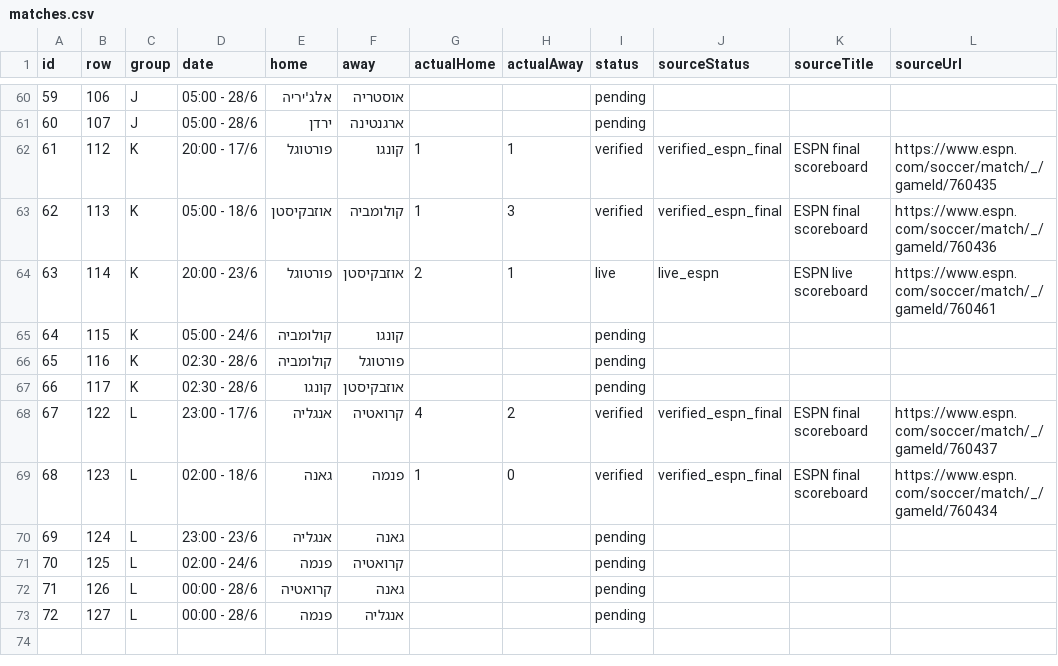
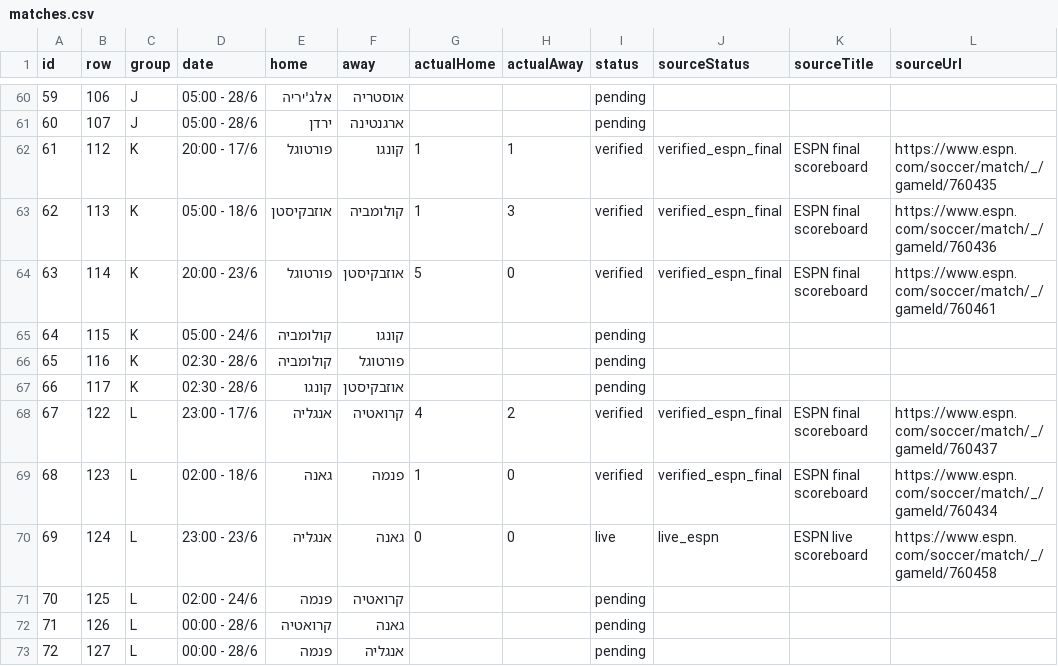
Before and after one commit to efikatash/worldcup-dashboard-2026, a CSV file: matches.csv, drawn as a sheet; only a part is shown, gaps mark what is left out.

```diff
--- a/matches.csv
+++ b/matches.csv
@@ -63,3 +63,3 @@
 62,113,K,05:00 - 18/6,אוזבקיסטן,קולומביה,1,3,verified,verified_espn_final,ESPN final scoreboard,https://www.espn.com/soccer/match/_/gameId/760436
-63,114,K,20:00 - 23/6,פורטוגל,אוזבקיסטן,2,1,live,live_espn,ESPN live scoreboard,https://www.espn.com/soccer/match/_/gameId/760461
+63,114,K,20:00 - 23/6,פורטוגל,אוזבקיסטן,5,0,verified,verified_espn_final,ESPN final scoreboard,https://www.espn.com/soccer/match/_/gameId/760461
 64,115,K,05:00 - 24/6,קולומביה,קונגו,,,pending,,,
@@ -69,3 +69,3 @@
 68,123,L,02:00 - 18/6,גאנה,פנמה,1,0,verified,verified_espn_final,ESPN final scoreboard,https://www.espn.com/soccer/match/_/gameId/760434
-69,124,L,23:00 - 23/6,אנגליה,גאנה,,,pending,,,
+69,124,L,23:00 - 23/6,אנגליה,גאנה,0,0,live,live_espn,ESPN live scoreboard,https://www.espn.com/soccer/match/_/gameId/760458
 70,125,L,02:00 - 24/6,פנמה,קרואטיה,,,pending,,,
```
Also changed, not shown: efi_katash_audit.csv, espn_live_debug.csv, 4 other files.
